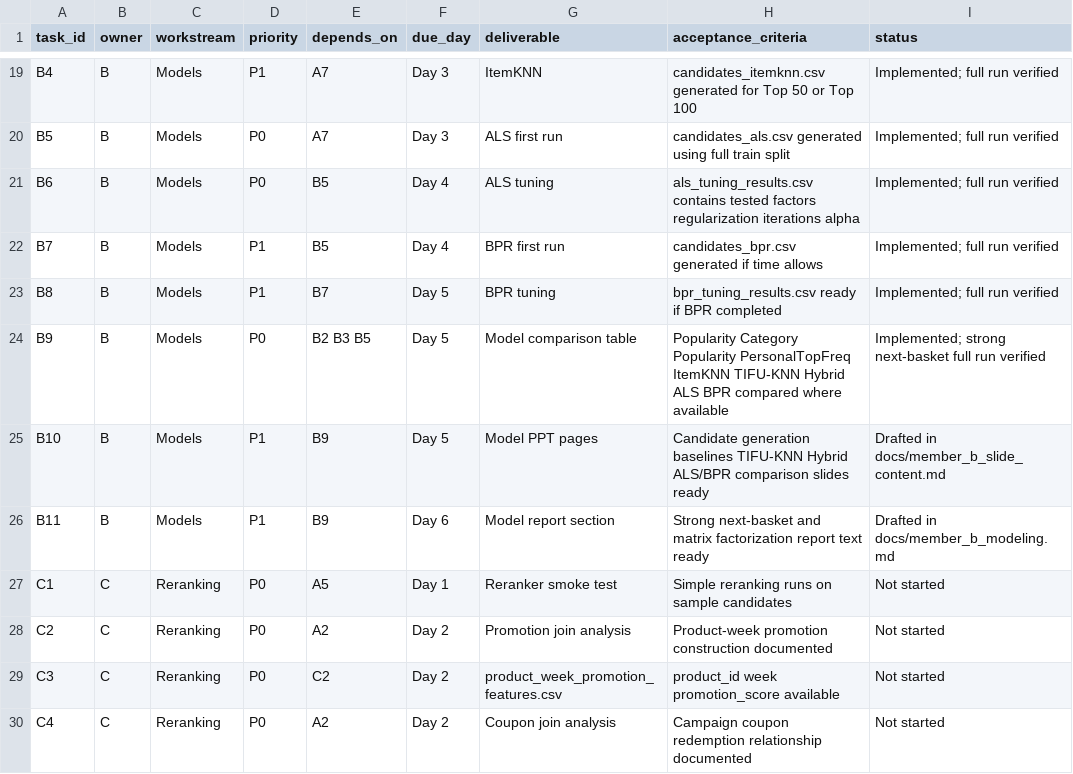
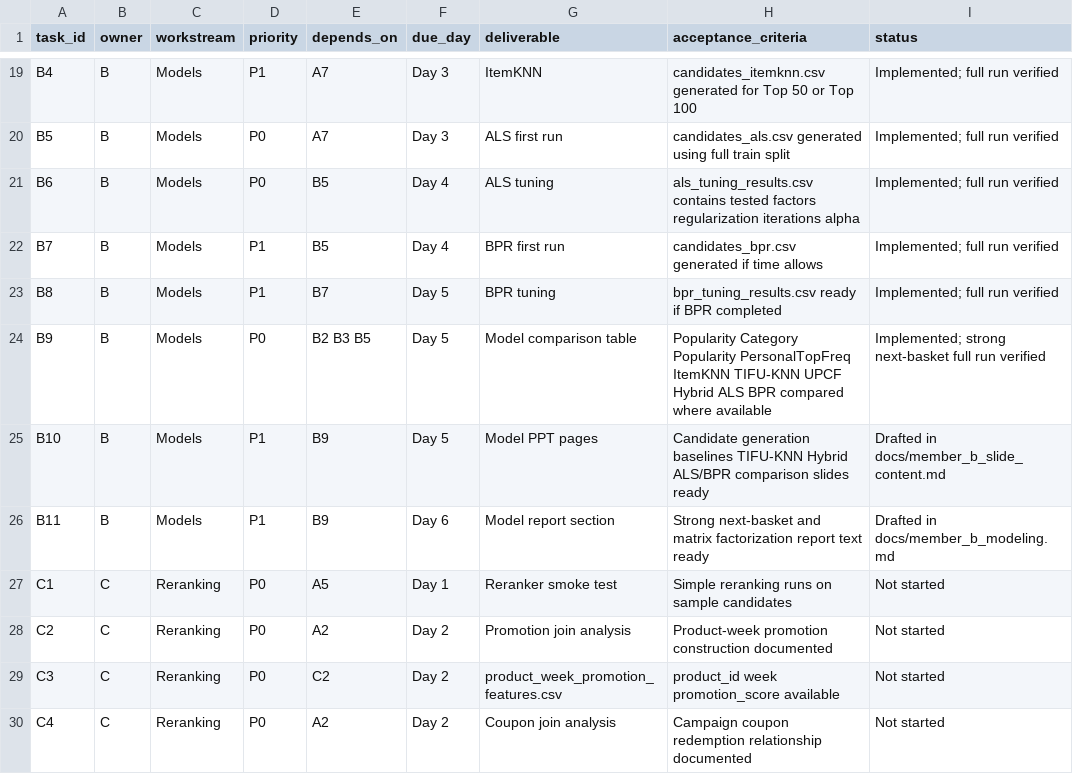
Before and after one commit to ZoRan-Wang/PromoMind-public-backup-20260624, a CSV file: PromoMind_task_board.csv, drawn as a sheet; only a part is shown, gaps mark what is left out.

Commit message:
Add UPCF and improve strong hybrid

```diff
--- a/PromoMind_task_board.csv
+++ b/PromoMind_task_board.csv
@@ -23,3 +23,3 @@ B7,B,Models,P1,B5,Day 4,"BPR first run","candidates_bpr.csv generated if time al
 B8,B,Models,P1,B7,Day 5,"BPR tuning","bpr_tuning_results.csv ready if BPR completed","Implemented; full run verified"
-B9,B,Models,P0,B2 B3 B5,Day 5,"Model comparison table","Popularity Category Popularity PersonalTopFreq ItemKNN TIFU-KNN Hybrid ALS BPR compared where available","Implemented; strong next-basket full run verified"
+B9,B,Models,P0,B2 B3 B5,Day 5,"Model comparison table","Popularity Category Popularity PersonalTopFreq ItemKNN TIFU-KNN UPCF Hybrid ALS BPR compared where available","Implemented; strong next-basket full run verified"
 B10,B,Models,P1,B9,Day 5,"Model PPT pages","Candidate generation baselines TIFU-KNN Hybrid ALS/BPR comparison slides ready","Drafted in docs/member_b_slide_content.md"
```
Also changed, not shown: 8 other files.
